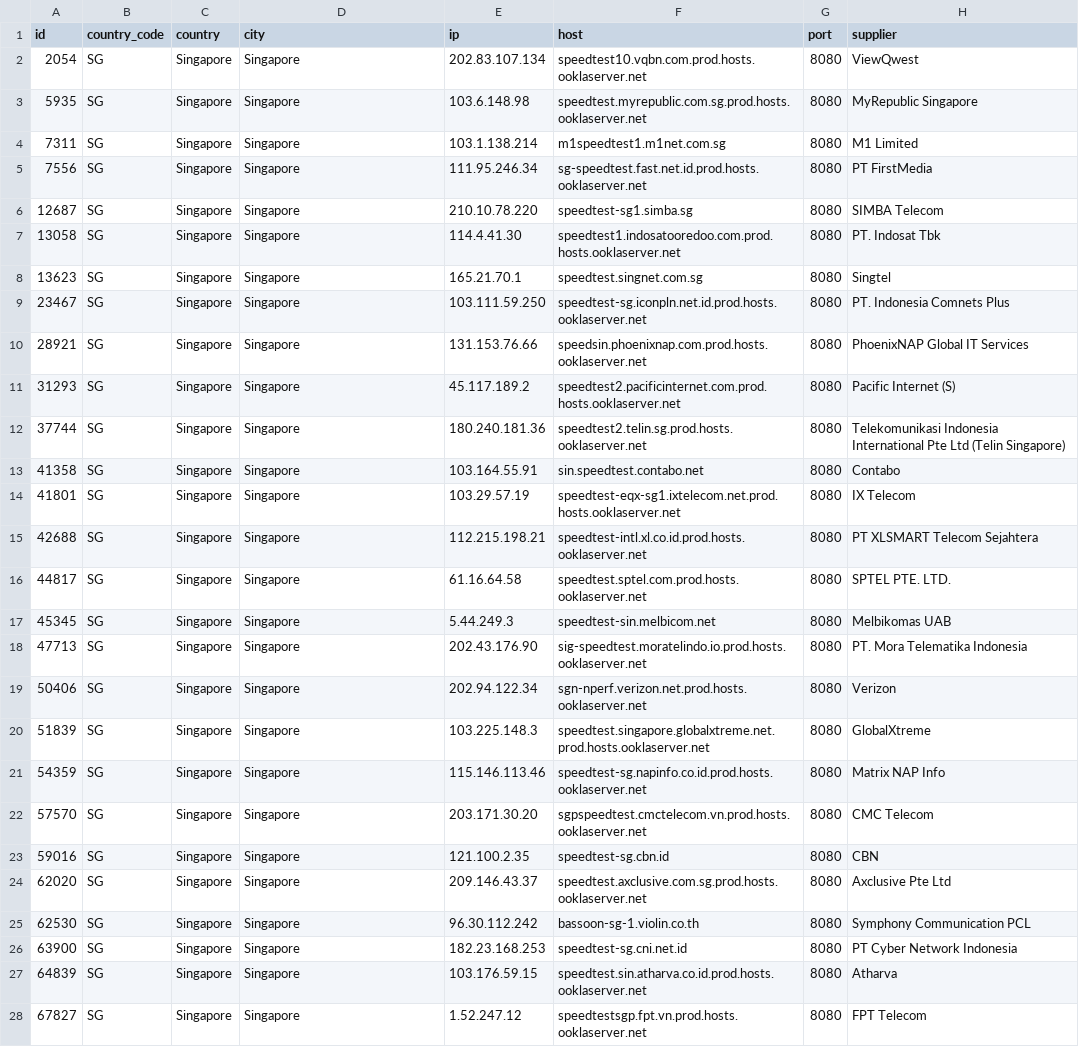
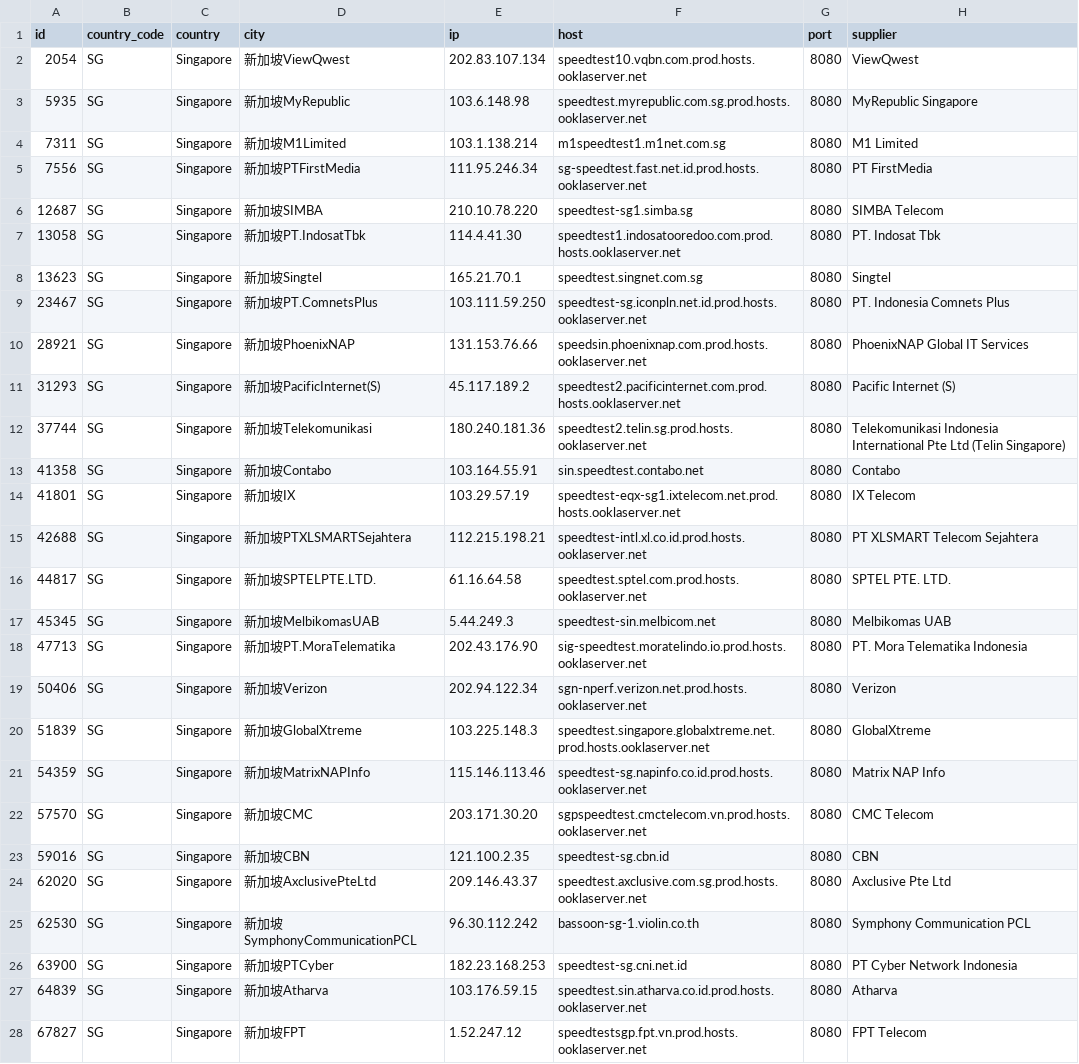
Before and after one commit to spiritLHLS/speedtest.net-CN-ID, a CSV file: SG.csv, drawn as a sheet; only a part is shown; the diff covers the shown part only; the diff names each change by its address in the sheet, - before the commit and + after, or states it on an @@ line.

```diff
--- a/SG.csv
+++ b/SG.csv
-D2 (city): Singapore
+D2 (city): 新加坡ViewQwest
-D3 (city): Singapore
+D3 (city): 新加坡MyRepublic
-D4 (city): Singapore
+D4 (city): 新加坡M1Limited
-D5 (city): Singapore
+D5 (city): 新加坡PTFirstMedia
-D6 (city): Singapore
+D6 (city): 新加坡SIMBA
-D7 (city): Singapore
+D7 (city): 新加坡PT.IndosatTbk
-D8 (city): Singapore
+D8 (city): 新加坡Singtel
-D9 (city): Singapore
+D9 (city): 新加坡PT.ComnetsPlus
-D10 (city): Singapore
+D10 (city): 新加坡PhoenixNAP
-D11 (city): Singapore
+D11 (city): 新加坡PacificInternet(S)
-D12 (city): Singapore
+D12 (city): 新加坡Telekomunikasi
-D13 (city): Singapore
+D13 (city): 新加坡Contabo
-D14 (city): Singapore
+D14 (city): 新加坡IX
-D15 (city): Singapore
+D15 (city): 新加坡PTXLSMARTSejahtera
-D16 (city): Singapore
+D16 (city): 新加坡SPTELPTE.LTD.
-D17 (city): Singapore
+D17 (city): 新加坡MelbikomasUAB
-D18 (city): Singapore
+D18 (city): 新加坡PT.MoraTelematika
-D19 (city): Singapore
+D19 (city): 新加坡Verizon
-D20 (city): Singapore
+D20 (city): 新加坡GlobalXtreme
-D21 (city): Singapore
+D21 (city): 新加坡MatrixNAPInfo
-D22 (city): Singapore
+D22 (city): 新加坡CMC
-D23 (city): Singapore
+D23 (city): 新加坡CBN
-D24 (city): Singapore
+D24 (city): 新加坡AxclusivePteLtd
-D25 (city): Singapore
+D25 (city): 新加坡SymphonyCommunicationPCL
-D26 (city): Singapore
+D26 (city): 新加坡PTCyber
-D27 (city): Singapore
+D27 (city): 新加坡Atharva
-D28 (city): Singapore
+D28 (city): 新加坡FPT
```
Also changed, not shown: 3 edited cells elsewhere in this file, ls_sg_hk_jp.csv, 4 other files.
